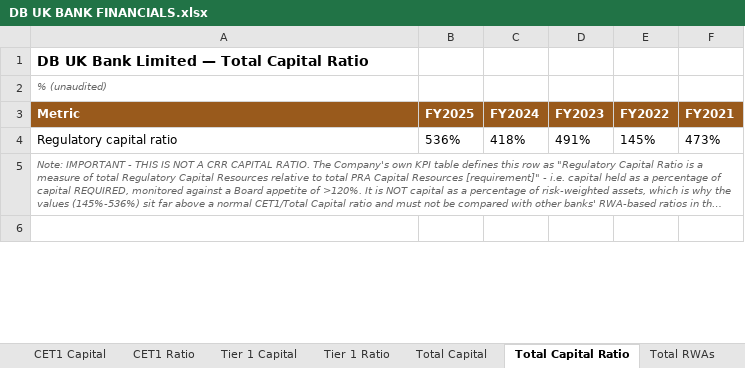
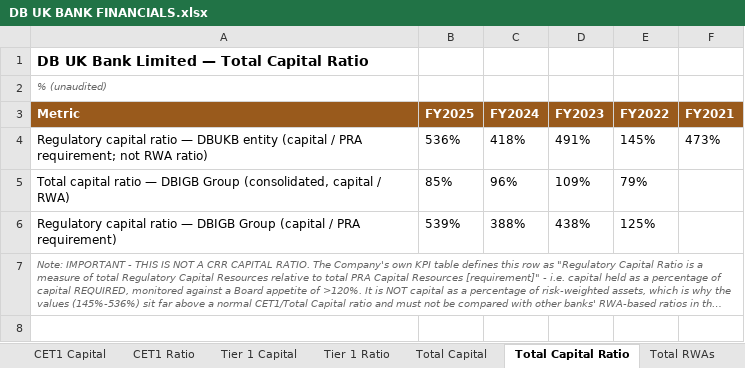
Before and after one commit to Armaan-Banerjee/bank_financials, an Excel workbook: banks/DB UK BANK FINANCIALS.xlsx, sheet Total Capital Ratio, drawn as a sheet; only a part is shown; long unchanged cells end in …; values as stored, in another font and other column widths than the file's, no borders; the diff covers the shown part only; the diff names each change by its address in the sheet, - before the commit and + after, or states it on an @@ line.

```diff
--- a/banks/DB UK BANK FINANCIALS.xlsx (sheet Total Capital Ratio)
+++ b/banks/DB UK BANK FINANCIALS.xlsx (sheet Total Capital Ratio)
-A4 (Metric): …capital ratio
+A4 (Metric): …capital ratio — DBUKB entity (capital / PRA requirement; not RWA ratio)
+row 5: Total capital ratio — DBIGB Group (consolidated, capital / RWA) | 85% | 96% | 109% | 79%
+row 6: Regulatory capital ratio — DBIGB Group (capital / PRA requirement) | 539% | 388% | 438% | 125%
```
Also changed, not shown: 1 edited cell elsewhere in this sheet, sheet KM1 Key Metrics, sheet RWA Breakdown, sheet Total RWAs, sheet Tier 1 Ratio, sheet CET1 Ratio, sheet LCR, 6 more sheets, charts or pictures, banks/SANTANDER FINANCIAL SERVICES FINANCIALS.xlsx, 5 other files.
